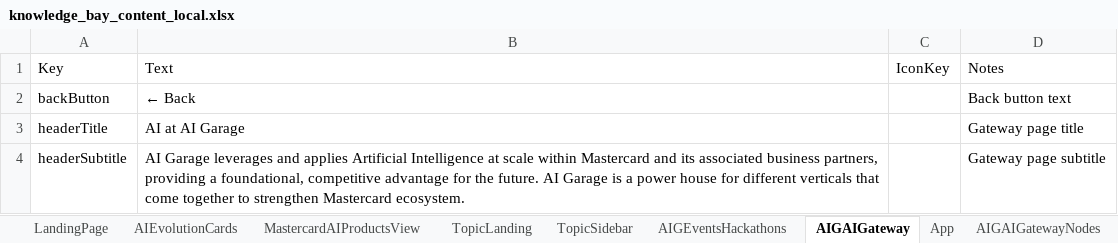
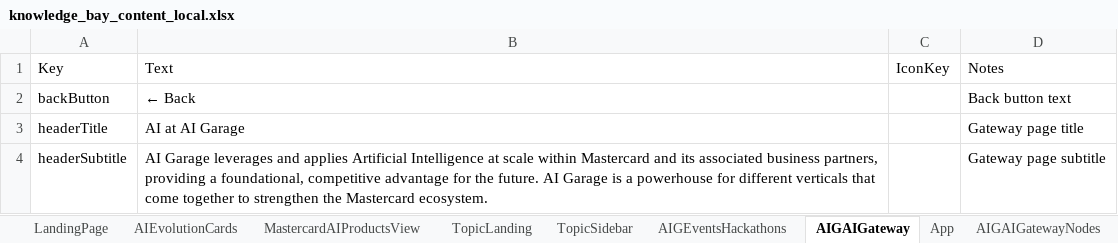
Before and after one commit to mastercard-aigarage/knowledge-bay, an Excel workbook: content/knowledge_bay_content_local.xlsx, sheet AIGAIGateway, drawn as a sheet; values as stored, in another font and other column widths than the file's, no borders; the diff names each change by its address in the sheet, - before the commit and + after, or states it on an @@ line.

```diff
--- a/content/knowledge_bay_content_local.xlsx (sheet AIGAIGateway)
+++ b/content/knowledge_bay_content_local.xlsx (sheet AIGAIGateway)
-B4: …is a power house for different verticals that come together to strengthen Mastercard ecosystem.
+B4: …is a powerhouse for different verticals that come together to strengthen the Mastercard ecosystem.
```
Also changed, not shown: 1 other file.
